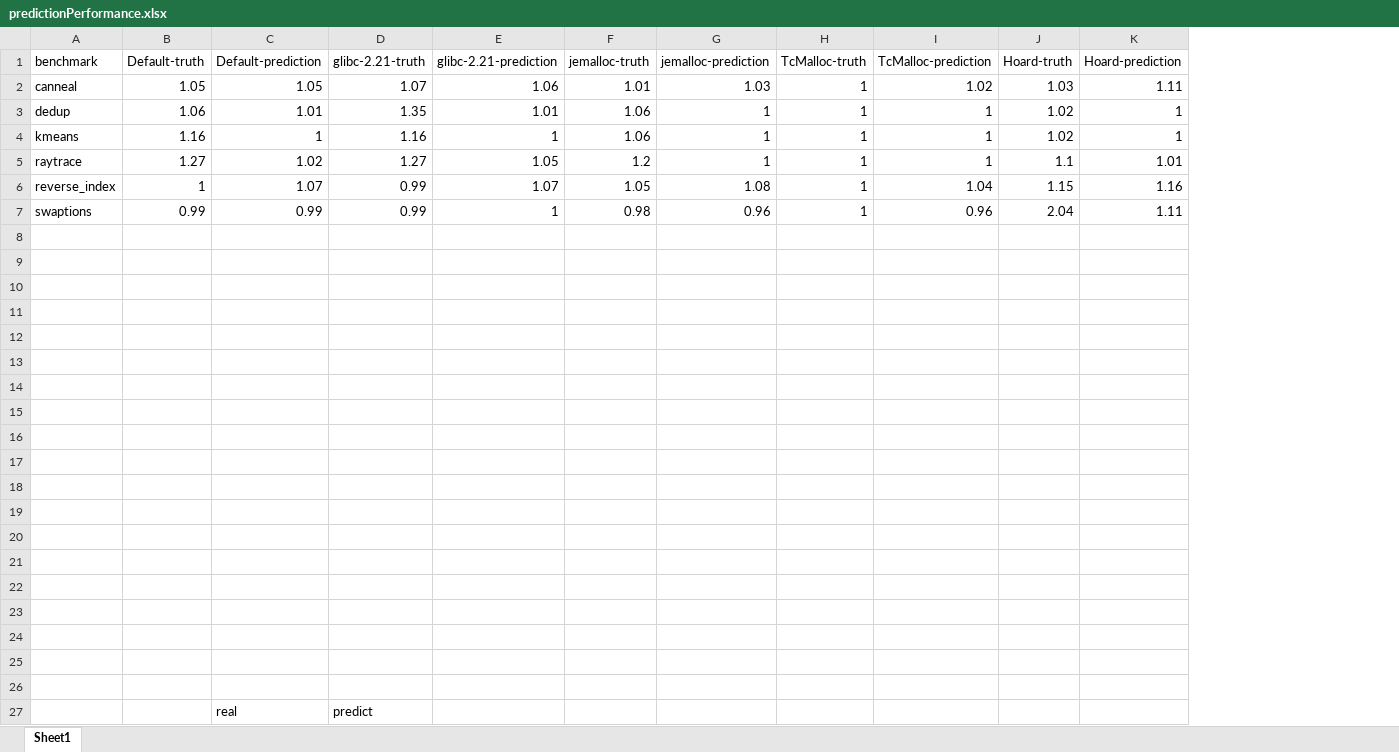
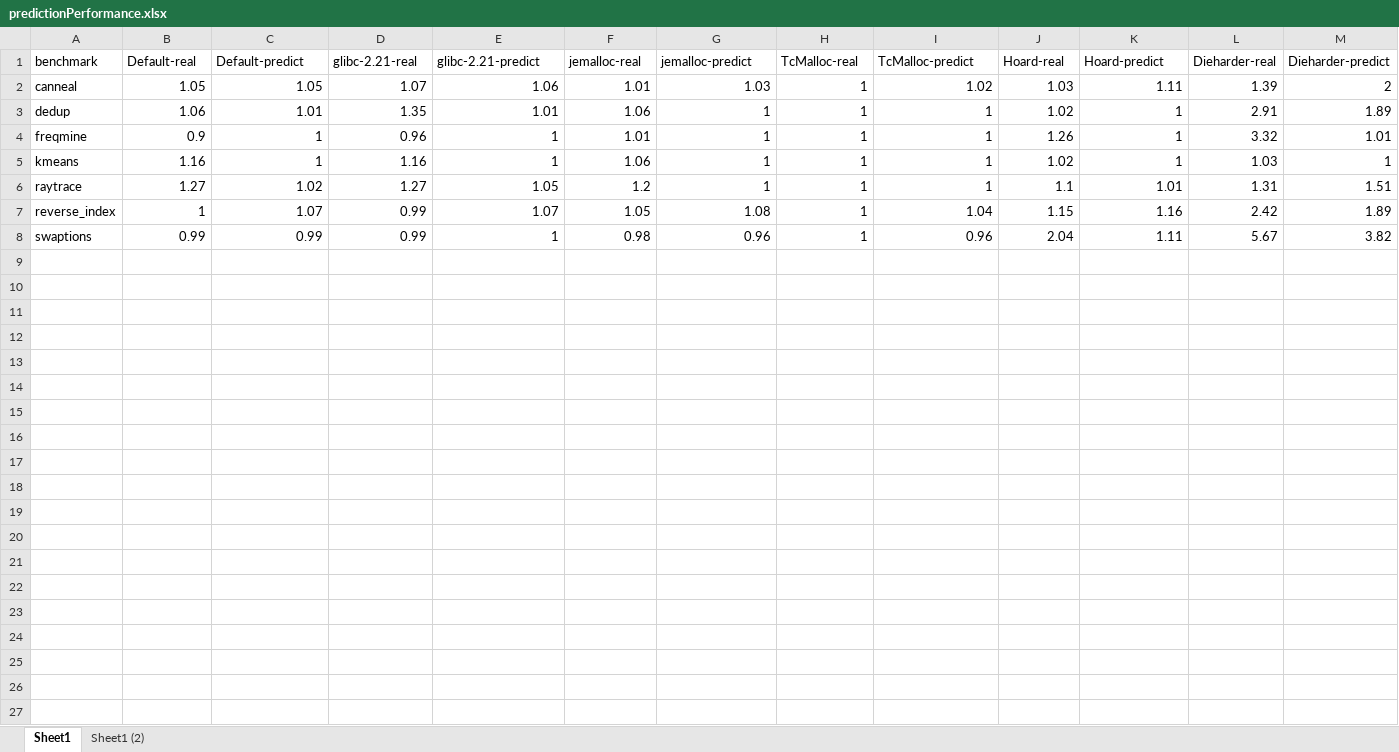
Before and after one commit to UTSASRG/MemPerf-Pro, an Excel workbook: paper/figures/predictionPerformance.xlsx, sheet Sheet1, drawn as a sheet; values as stored, in another font and other column widths than the file's, no borders; charts and pictures not drawn; removed rows and columns are numbered as before the commit, all else as after; the diff names each change by its address in the sheet, - before the commit and + after, or states it on an @@ line.

Commit message:
Table for prediction(in jin.tex)

```diff
--- a/paper/figures/predictionPerformance.xlsx (sheet Sheet1)
+++ b/paper/figures/predictionPerformance.xlsx (sheet Sheet1)
+sheet tab: Sheet1 (2)
+column L (Dieharder-real), rows 2-3: 1.39 | 2.91; rows 5-8: 1.03 | 1.31 | 2.42 | 5.67
+column M (Dieharder-predict), rows 2-3: 2 | 1.89; rows 5-8: 1 | 1.51 | 1.89 | 3.82
-B1: Default-truth
+B1: Default-real
-C1: Default-prediction
+C1: Default-predict
-D1: glibc-2.21-truth
+D1: glibc-2.21-real
-E1: glibc-2.21-prediction
+E1: glibc-2.21-predict
-F1: jemalloc-truth
+F1: jemalloc-real
-G1: jemalloc-prediction
+G1: jemalloc-predict
-H1: TcMalloc-truth
+H1: TcMalloc-real
-I1: TcMalloc-prediction
+I1: TcMalloc-predict
-J1: Hoard-truth
+J1: Hoard-real
-K1: Hoard-prediction
+K1: Hoard-predict
+row 4: freqmine | 0.9 | 1 | 0.96 | 1 | 1.01 | 1 | 1 | 1 | 1.26 | 1 | 3.32 | 1.01
-row 8: (empty)
-row 9: (empty)
-row 10: (empty)
-row 11: (empty)
-row 12: (empty)
-row 13: (empty)
-row 14: (empty)
-row 15: (empty)
-row 16: (empty)
-row 17: (empty)
-row 18: (empty)
-row 19: (empty)
-row 20: (empty)
-row 21: (empty)
-row 22: (empty)
-row 23: (empty)
-row 24: (empty)
-row 25: (empty)
-row 26: (empty)
-row 27:  |  | real | predict
```
Also changed, not shown: charts or pictures, 3 other files.
